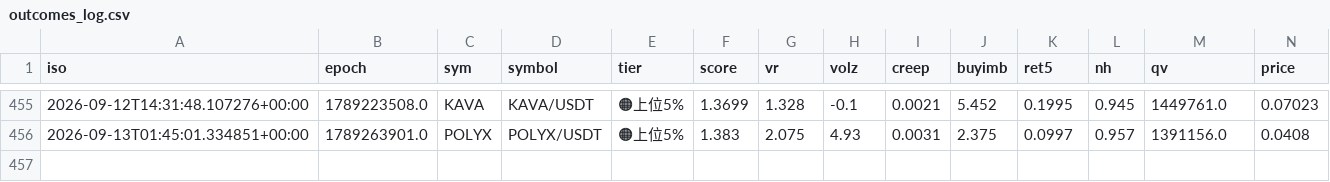
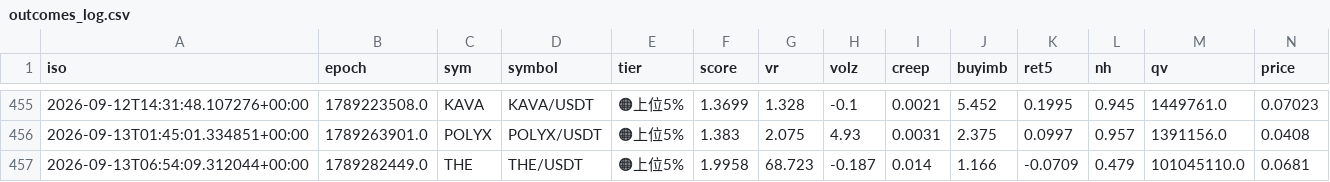
Before and after one commit to divisas072-ui/pump_scan.py, a CSV file: outcomes_log.csv, drawn as a sheet; only a part is shown, gaps mark what is left out; rows hold the shown columns only; the diff names each change by its address in the sheet, - before the commit and + after, or states it on an @@ line.

```diff
--- a/outcomes_log.csv
+++ b/outcomes_log.csv
+row 457: 2026-09-13T06:54:09.312044+00:00 | 1789282449.0 | THE | THE/USDT | 🟠上位5% | 1.9958 | 68.723 | -0.187 | 0.014 | 1.166 | -0.0709 | 0.479 | 101045110.0 | 0.0681
```
Also changed, not shown: alerts_log.csv, 2 other files.
